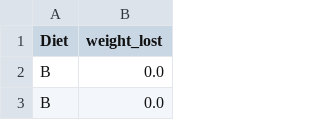
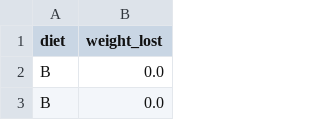
Before and after one commit to odsti/datasets, a CSV file: sheffield_diet/processed/sheffield_diet.csv, drawn as a sheet; only a part is shown.

Commit message:
Rename Diet column for consistency

```diff
--- a/sheffield_diet/processed/sheffield_diet.csv
+++ b/sheffield_diet/processed/sheffield_diet.csv
@@ -1,2 +1,2 @@
-Diet,weight_lost
+diet,weight_lost
 B,0.0
```
Also changed, not shown: 1 other file.
